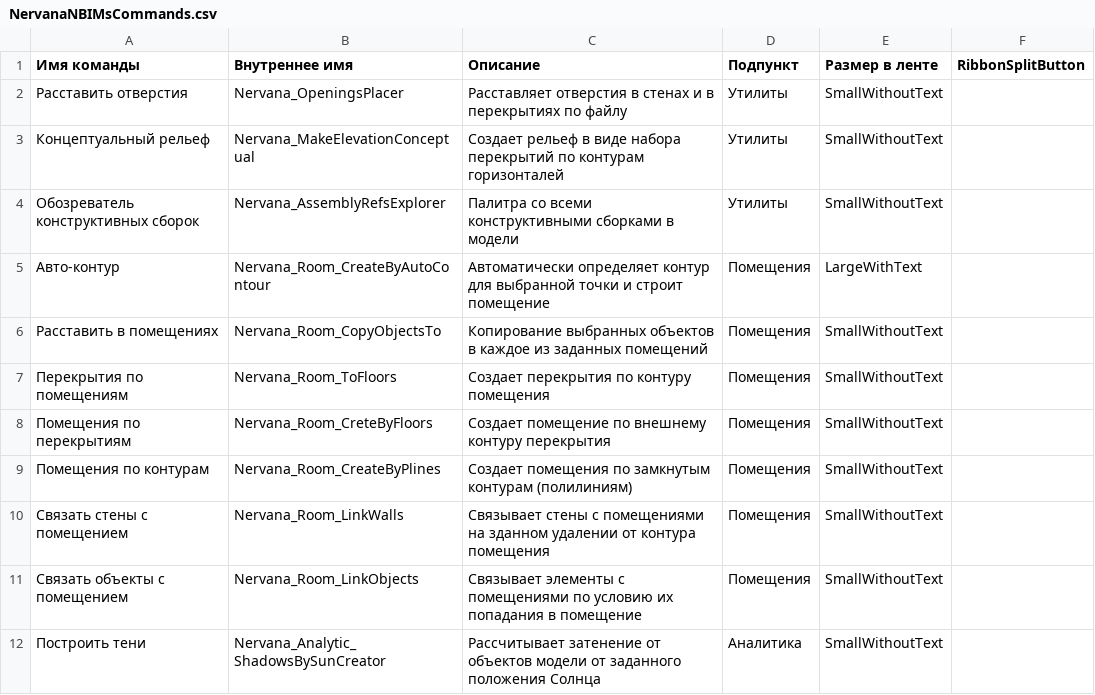
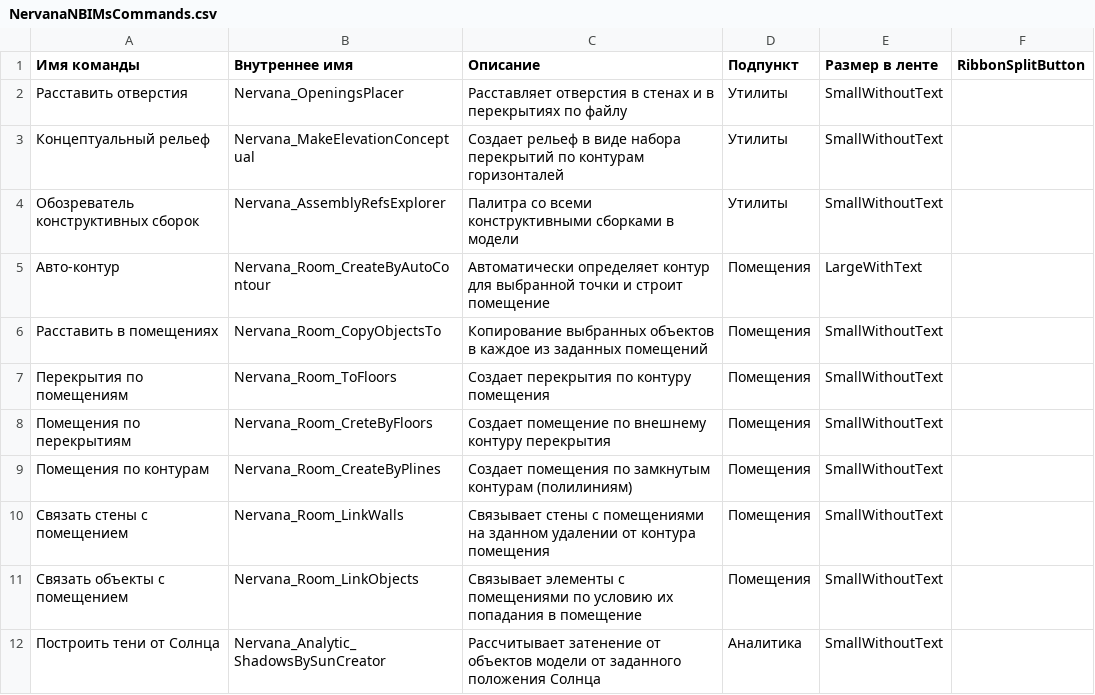
Before and after one commit to GeorgGrebenyuk/Nervana-nbims-plugin, a CSV file: res/ncUI/NervanaNBIMsCommands.csv, drawn as a sheet.

```diff
--- a/res/ncUI/NervanaNBIMsCommands.csv
+++ b/res/ncUI/NervanaNBIMsCommands.csv
@@ -11,2 +11,2 @@
 Связать объекты с помещением,Nervana_Room_LinkObjects,Связывает элементы с помещениями по условию их попадания в помещение,Помещения,SmallWithoutText,
-Построить тени,Nervana_Analytic_ShadowsBySunCreator,Рассчитывает затенение от объектов модели от заданного положения Солнца,Аналитика,SmallWithoutText,
+Построить тени от Солнца,Nervana_Analytic_ShadowsBySunCreator,Рассчитывает затенение от объектов модели от заданного положения Солнца,Аналитика,SmallWithoutText,
```
Also changed, not shown: 12 other files.
